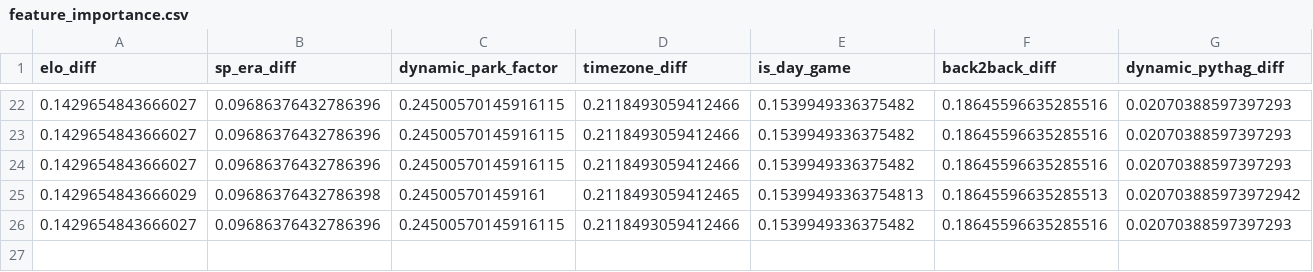
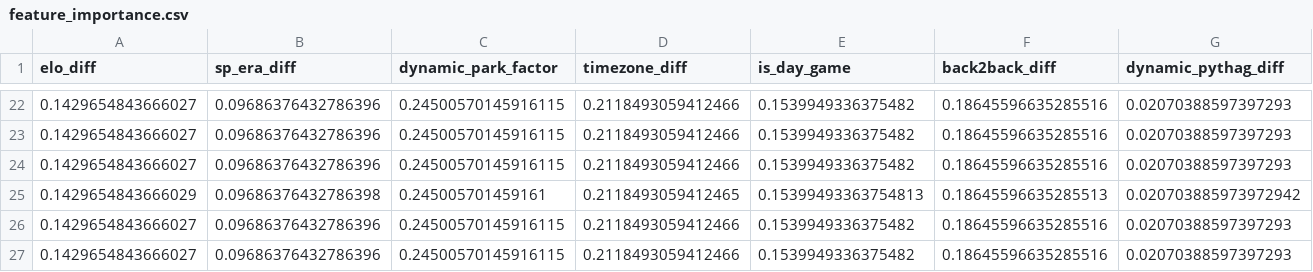
Before and after one commit to wujoshnjr/mlb-prediction-app, a CSV file: data/feature_importance.csv, drawn as a sheet; only a part is shown, gaps mark what is left out; rows hold the shown columns only; the diff names each change by its address in the sheet, - before the commit and + after, or states it on an @@ line.

```diff
--- a/data/feature_importance.csv
+++ b/data/feature_importance.csv
+row 27: 0.1429654843666027 | 0.09686376432786396 | 0.24500570145916115 | 0.2118493059412466 | 0.1539949336375482 | 0.18645596635285516 | 0.02070388597397293
```
Also changed, not shown: data/odds_snapshots/los_angeles_angels_colorado_rockies.csv, data/odds_snapshots/milwaukee_brewers_san_francisco_giants.csv, 25 other files.
